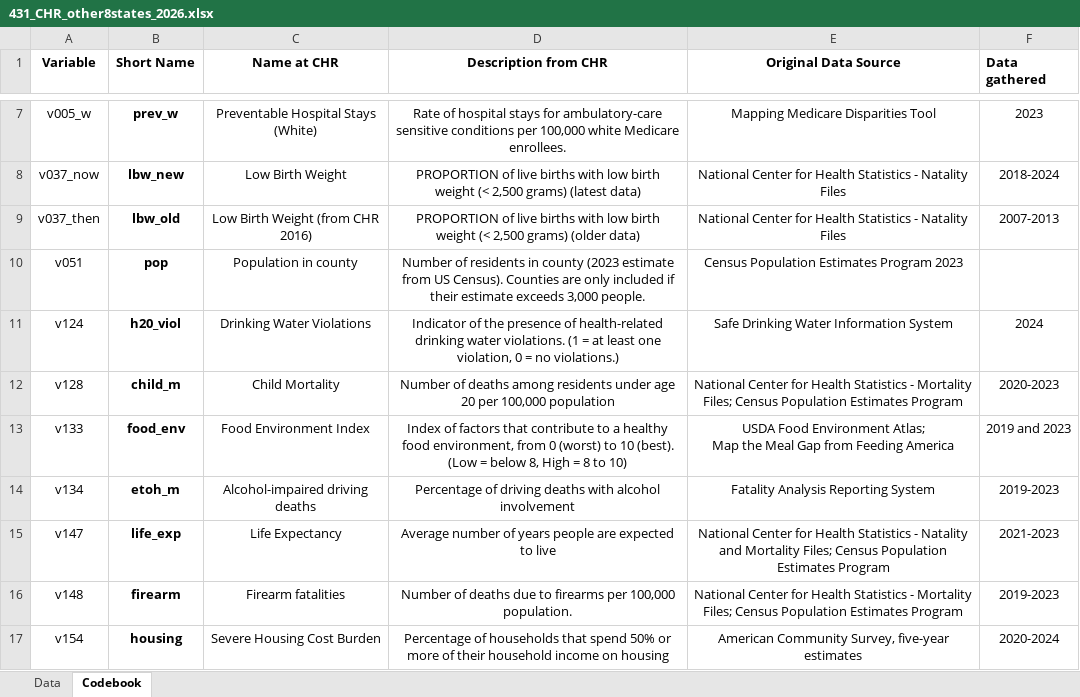
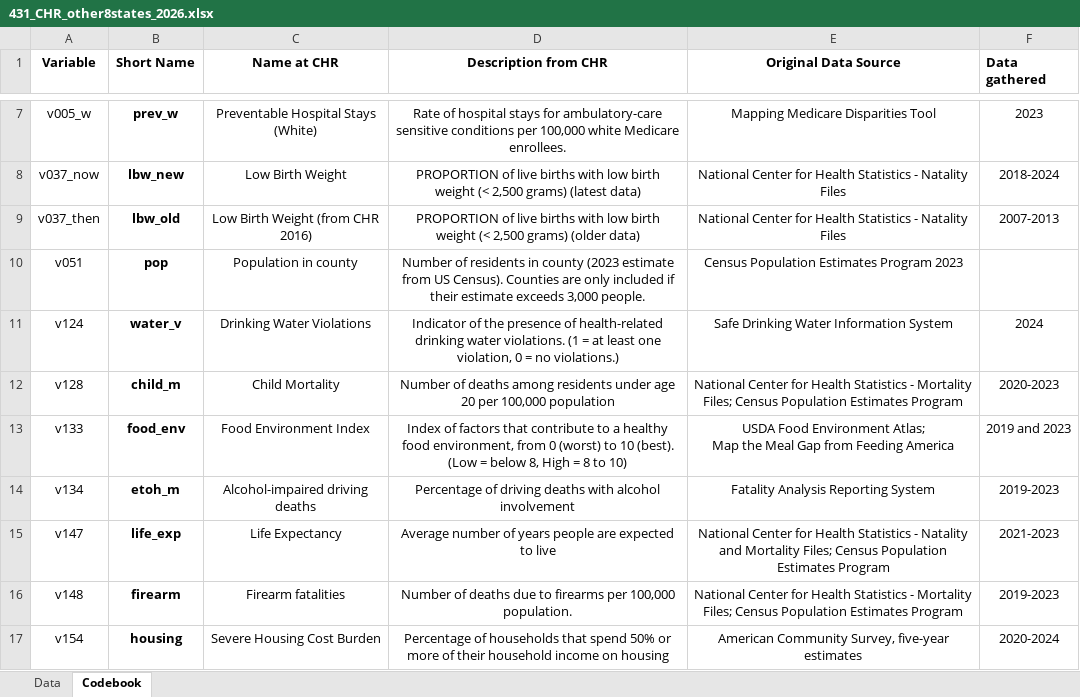
Before and after one commit to THOMASELOVE/431-data, an Excel workbook: data/project_A/431_CHR_other8states_2026.xlsx, sheet Codebook, drawn as a sheet; only a part is shown, gaps mark what is left out; values as stored, in another font and other column widths than the file's, no borders; the diff names each change by its address in the sheet, - before the commit and + after, or states it on an @@ line.

```diff
--- a/data/project_A/431_CHR_other8states_2026.xlsx (sheet Codebook)
+++ b/data/project_A/431_CHR_other8states_2026.xlsx (sheet Codebook)
-B11 (Short Name): h20_viol
+B11 (Short Name): water_v
```
Also changed, not shown: data/project_A/431_CHR_main4states_2026.xlsx.
